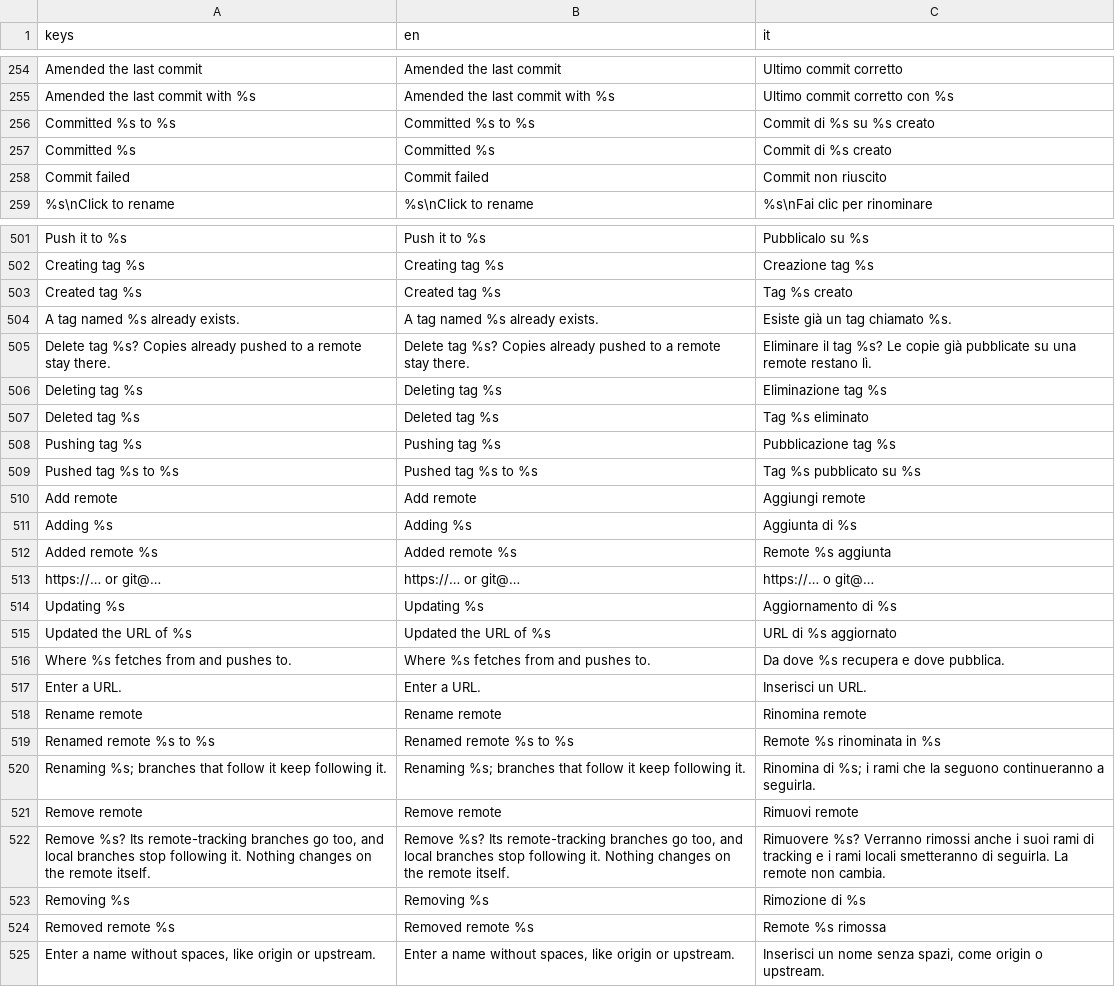
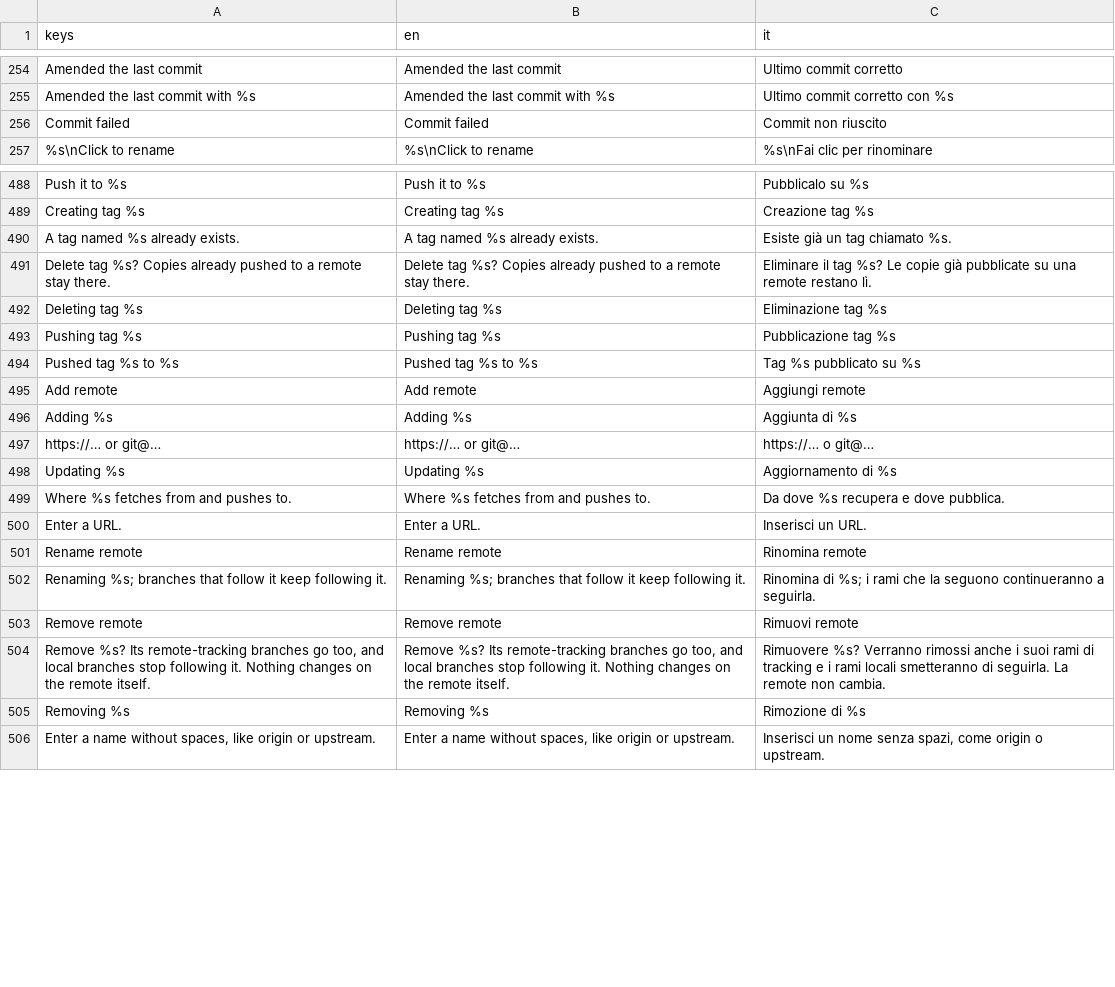
Before and after one commit to caleb-tognoli/gitbello, a CSV file: godot/localization/gitbello.csv, drawn as a sheet; only a part is shown, gaps mark what is left out; the diff covers the shown part only.

Commit message:
Squash cc/message-toasts-ui-ux-6423d3 into main
* Merge remote-tracking branch 'origin/main' into cc/message-toasts-ui-ux-6423d3
* feat(ui): show success toasts only when they add something
* feat(ui): compact toast cards at the bottom right

```diff
--- a/godot/localization/gitbello.csv
+++ b/godot/localization/gitbello.csv
@@ -255,4 +255,2 @@ keys,en,it
 "Amended the last commit with %s","Amended the last commit with %s","Ultimo commit corretto con %s"
-"Committed %s to %s","Committed %s to %s","Commit di %s su %s creato"
-"Committed %s","Committed %s","Commit di %s creato"
 "Commit failed","Commit failed","Commit non riuscito"
@@ -502,3 +489,2 @@ keys,en,it
 "Creating tag %s","Creating tag %s","Creazione tag %s"
-"Created tag %s","Created tag %s","Tag %s creato"
 "A tag named %s already exists.","A tag named %s already exists.","Esiste già un tag chiamato %s."
@@ -506,3 +492,2 @@ keys,en,it
 "Deleting tag %s","Deleting tag %s","Eliminazione tag %s"
-"Deleted tag %s","Deleted tag %s","Tag %s eliminato"
 "Pushing tag %s","Pushing tag %s","Pubblicazione tag %s"
@@ -511,6 +496,4 @@ keys,en,it
 "Adding %s","Adding %s","Aggiunta di %s"
-"Added remote %s","Added remote %s","Remote %s aggiunta"
 "https://… or git@…","https://… or git@…","https://… o git@…"
 "Updating %s","Updating %s","Aggiornamento di %s"
-"Updated the URL of %s","Updated the URL of %s","URL di %s aggiornato"
 "Where %s fetches from and pushes to.","Where %s fetches from and pushes to.","Da dove %s recupera e dove pubblica."
@@ -518,3 +501,2 @@ keys,en,it
 "Rename remote","Rename remote","Rinomina remote"
-"Renamed remote %s to %s","Renamed remote %s to %s","Remote %s rinominata in %s"
 "Renaming %s; branches that follow it keep following it.","Renaming %s; branches that follow it keep following it.","Rinomina di %s; i rami che la seguono continueranno a seguirla."
@@ -523,3 +505,2 @@ keys,en,it
 "Removing %s","Removing %s","Rimozione di %s"
-"Removed remote %s","Removed remote %s","Remote %s rimossa"
 "Enter a name without spaces, like origin or upstream.","Enter a name without spaces, like origin or upstream.","Inserisci un nome senza spazi, come origin o upstream."
```
Also changed, not shown: 40 removed rows elsewhere in this file, 18 other files.
